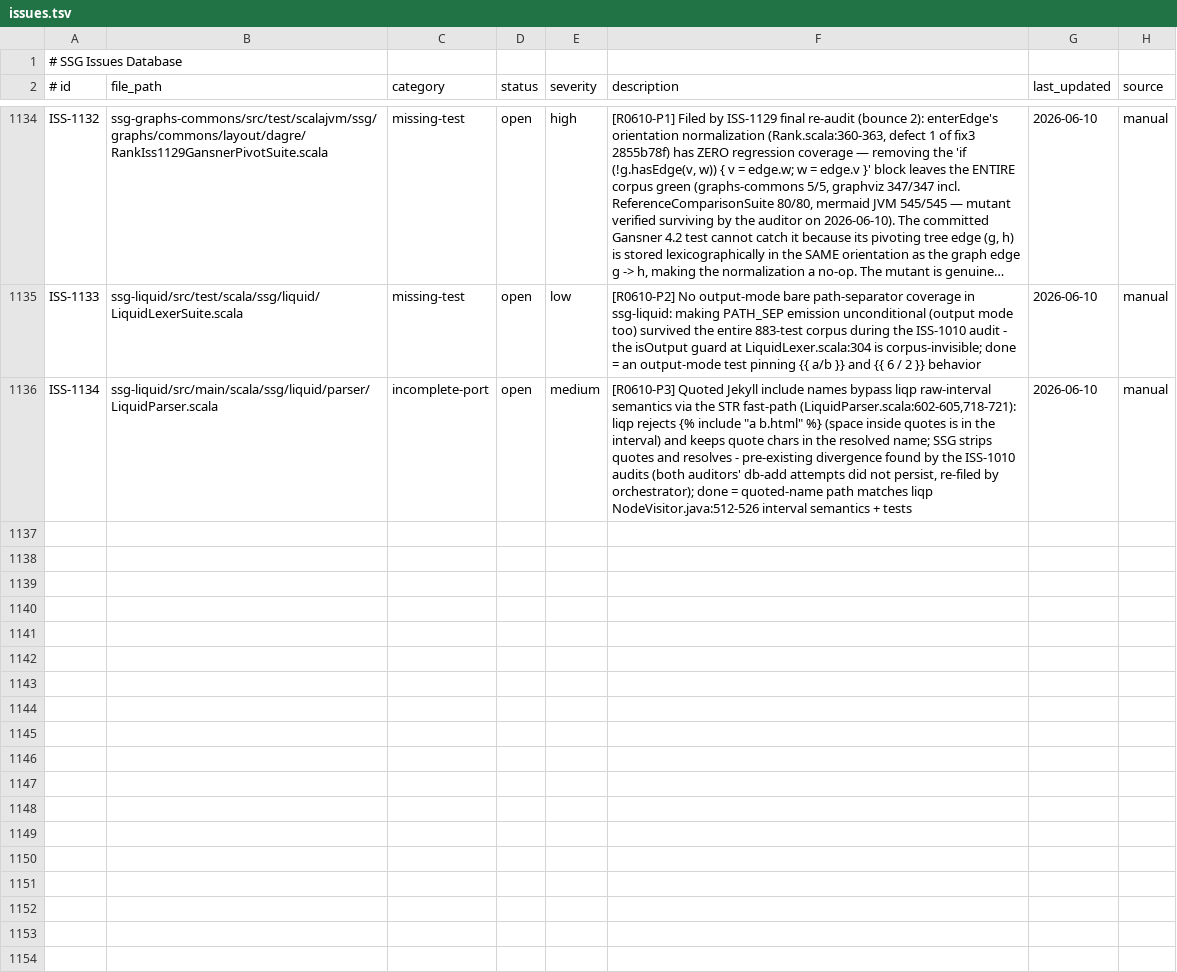
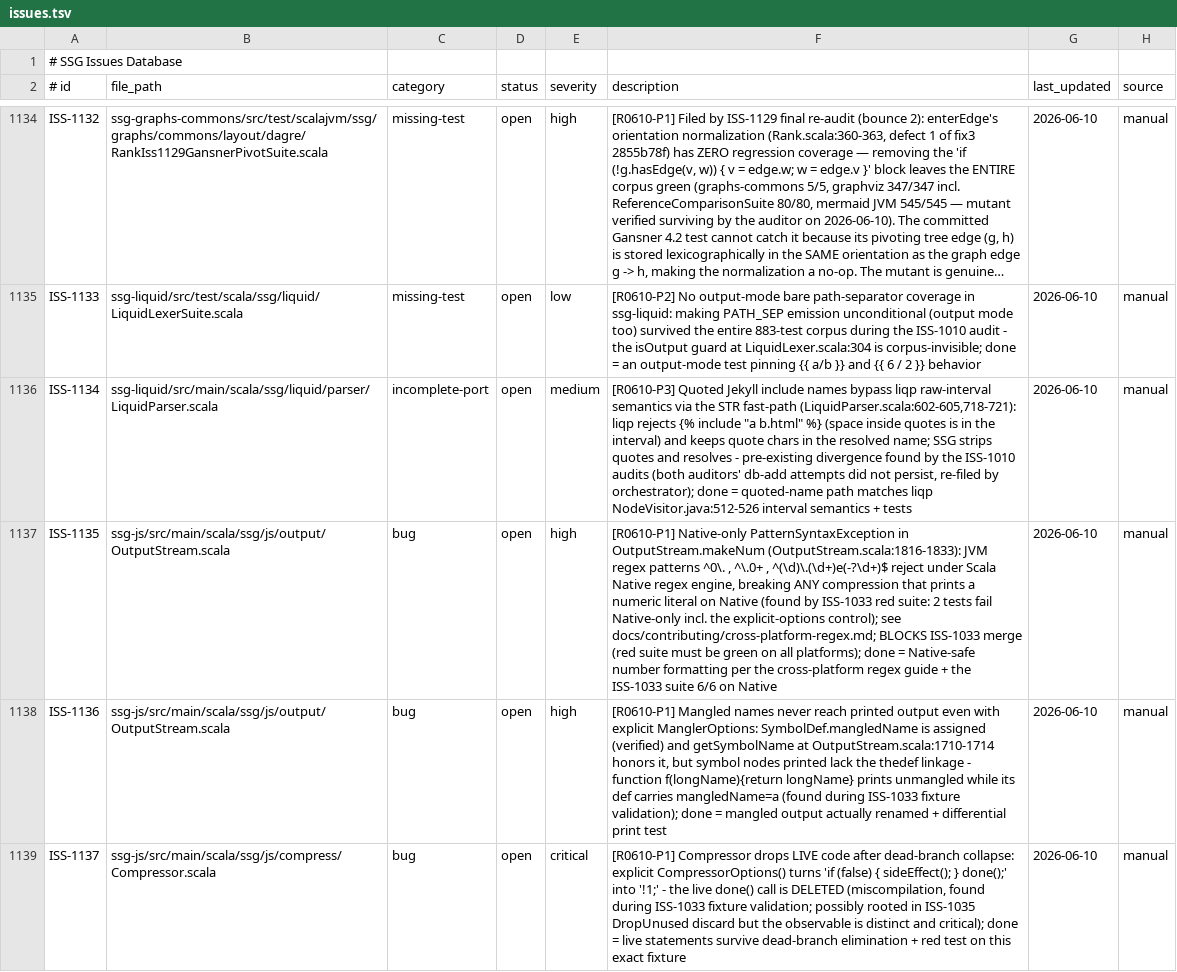
Before and after one commit to scala-steward/ssg, a TSV file: .rescale/data/issues.tsv, drawn as a sheet; only a part is shown, gaps mark what is left out; long unchanged cells end in …; the diff names each change by its address in the sheet, - before the commit and + after, or states it on an @@ line.

Commit message:
campaign: file ISS-1135/1136/1137 (Native makeNum regex, mangle print path, live-code drop) from ISS-1033 cycle

```diff
--- a/.rescale/data/issues.tsv
+++ b/.rescale/data/issues.tsv
+row 1137: ISS-1135 | ssg-js/src/main/scala/ssg/js/output/OutputStream.scala | bug | open | high | [R0610-P1] Native-only PatternSyntaxException in OutputStream.makeNum (OutputStream.scala:1816-1833): JVM regex patterns ^0\. , ^\.0+ , ^(\d)\.(\d+)e(-?\d+)$ reject under Scala Native regex engine, breaking ANY compression that prints a numeric literal on Native (found by ISS-1033 red suite: 2 tests fail Native-only incl. the explicit-options control); see docs/contributing/cross-platform-regex.md; BLOCKS ISS-1033 merge (red suite must be green on all platforms); done = Native-safe number formatting per the cross-platform regex guide + the ISS-1033 suite 6/6 on Native | 2026-06-10 | manual
+row 1138: ISS-1136 | ssg-js/src/main/scala/ssg/js/output/OutputStream.scala | bug | open | high | [R0610-P1] Mangled names never reach printed output even with explicit ManglerOptions: SymbolDef.mangledName is assigned (verified) and getSymbolName at OutputStream.scala:1710-1714 honors it, but symbol nodes printed lack the thedef linkage - function f(longName){return longName} prints unmangled while its def carries mangledName=a (found during ISS-1033 fixture validation); done = mangled output actually renamed + differential print test | 2026-06-10 | manual
+row 1139: ISS-1137 | ssg-js/src/main/scala/ssg/js/compress/Compressor.scala | bug | open | critical | [R0610-P1] Compressor drops LIVE code after dead-branch collapse: explicit CompressorOptions() turns 'if (false) { sideEffect(); } done();' into '!1;' - the live done() call is DELETED (miscompilation, found during ISS-1033 fixture validation; possibly rooted in ISS-1035 DropUnused discard but the observable is distinct and critical); done = live statements survive dead-branch elimination + red test on this exact fixture | 2026-06-10 | manual
```
